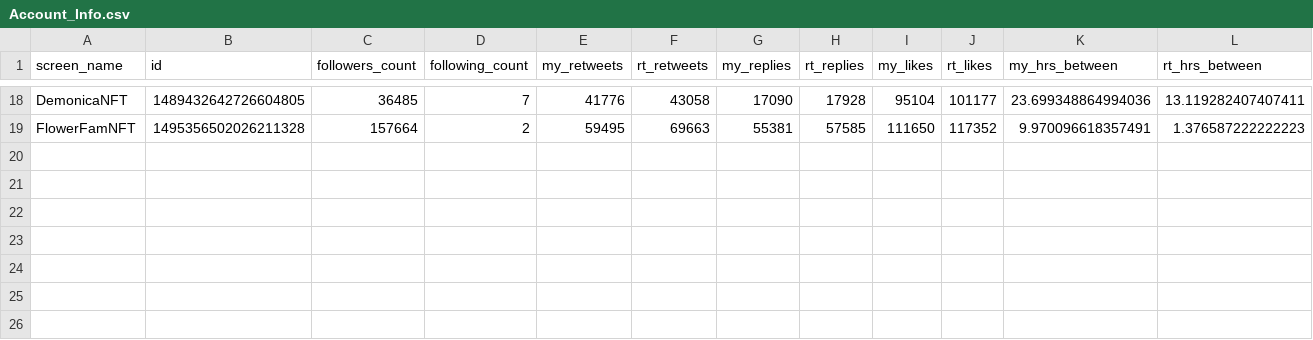
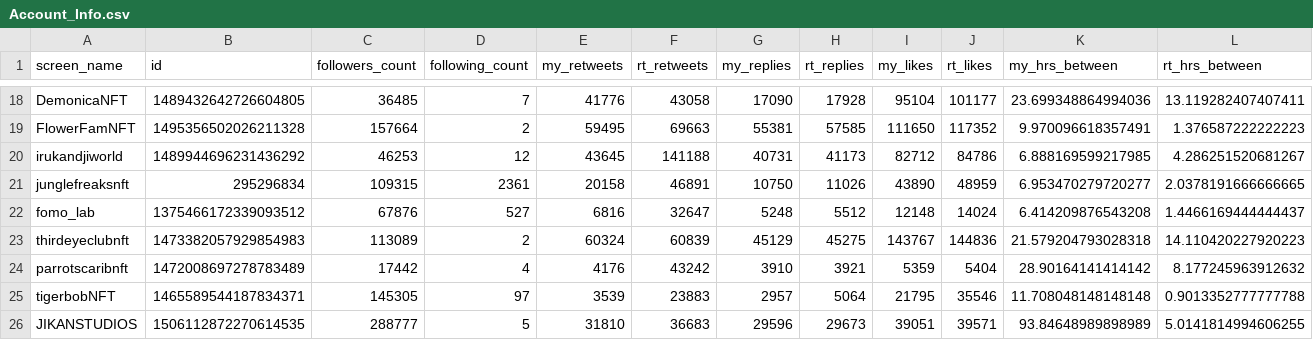
Before and after one commit to leslie-dees/pure_alpha, a CSV file: Account_Info.csv, drawn as a sheet; only a part is shown, gaps mark what is left out; rows hold the shown columns only; the diff names each change by its address in the sheet, - before the commit and + after, or states it on an @@ line.

```diff
--- a/Account_Info.csv
+++ b/Account_Info.csv
+row 20: irukandjiworld | 1489944696231436292 | 46253 | 12 | 43645 | 141188 | 40731 | 41173 | 82712 | 84786 | 6.888169599217985 | 4.286251520681267
+row 21: junglefreaksnft | 295296834 | 109315 | 2361 | 20158 | 46891 | 10750 | 11026 | 43890 | 48959 | 6.953470279720277 | 2.0378191666666665
+row 22: fomo_lab | 1375466172339093512 | 67876 | 527 | 6816 | 32647 | 5248 | 5512 | 12148 | 14024 | 6.414209876543208 | 1.4466169444444437
+row 23: thirdeyeclubnft | 1473382057929854983 | 113089 | 2 | 60324 | 60839 | 45129 | 45275 | 143767 | 144836 | 21.579204793028318 | 14.110420227920223
+row 24: parrotscaribnft | 1472008697278783489 | 17442 | 4 | 4176 | 43242 | 3910 | 3921 | 5359 | 5404 | 28.90164141414142 | 8.177245963912632
+row 25: tigerbobNFT | 1465589544187834371 | 145305 | 97 | 3539 | 23883 | 2957 | 5064 | 21795 | 35546 | 11.708048148148148 | 0.9013352777777788
+row 26: JIKANSTUDIOS | 1506112872270614535 | 288777 | 5 | 31810 | 36683 | 29596 | 29673 | 39051 | 39571 | 93.84648989898989 | 5.0141814994606255
```
Also changed, not shown: Projects - Upcoming Projects.csv, 9 other files.
